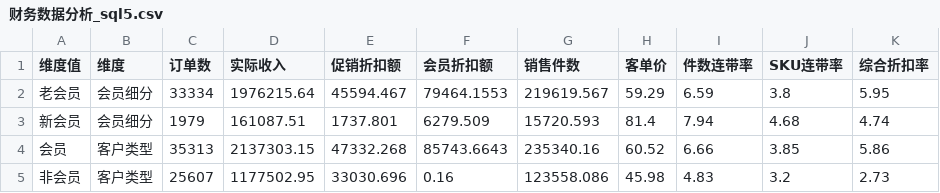
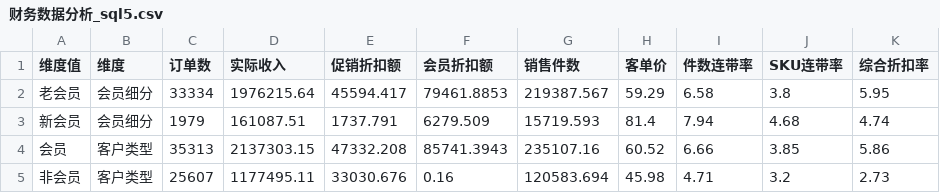
Before and after one commit to taohuiling2010-bot/retail-financial-analysis-dashboard, a CSV file: 03_数据集/财务数据分析_sql5.csv, drawn as a sheet.

```diff
--- a/03_数据集/财务数据分析_sql5.csv
+++ b/03_数据集/财务数据分析_sql5.csv
@@ -1,5 +1,5 @@
 "维度值","维度","订单数","实际收入","促销折扣额","会员折扣额","销售件数","客单价","件数连带率","SKU连带率","综合折扣率"
-"老会员","会员细分","33334","1976215.64","45594.467","79464.1553","219619.567","59.29","6.59","3.8","5.95"
-"新会员","会员细分","1979","161087.51","1737.801","6279.509","15720.593","81.4","7.94","4.68","4.74"
-"会员","客户类型","35313","2137303.15","47332.268","85743.6643","235340.16","60.52","6.66","3.85","5.86"
-"非会员","客户类型","25607","1177502.95","33030.696","0.16","123558.086","45.98","4.83","3.2","2.73"
+"老会员","会员细分","33334","1976215.64","45594.417","79461.8853","219387.567","59.29","6.58","3.8","5.95"
+"新会员","会员细分","1979","161087.51","1737.791","6279.509","15719.593","81.4","7.94","4.68","4.74"
+"会员","客户类型","35313","2137303.15","47332.208","85741.3943","235107.16","60.52","6.66","3.85","5.86"
+"非会员","客户类型","25607","1177495.11","33030.676","0.16","120583.694","45.98","4.71","3.2","2.73"
```
Also changed, not shown: 03_数据集/财务数据分析_sql1.csv, 03_数据集/财务数据分析_sql2.csv, 4 other files.
